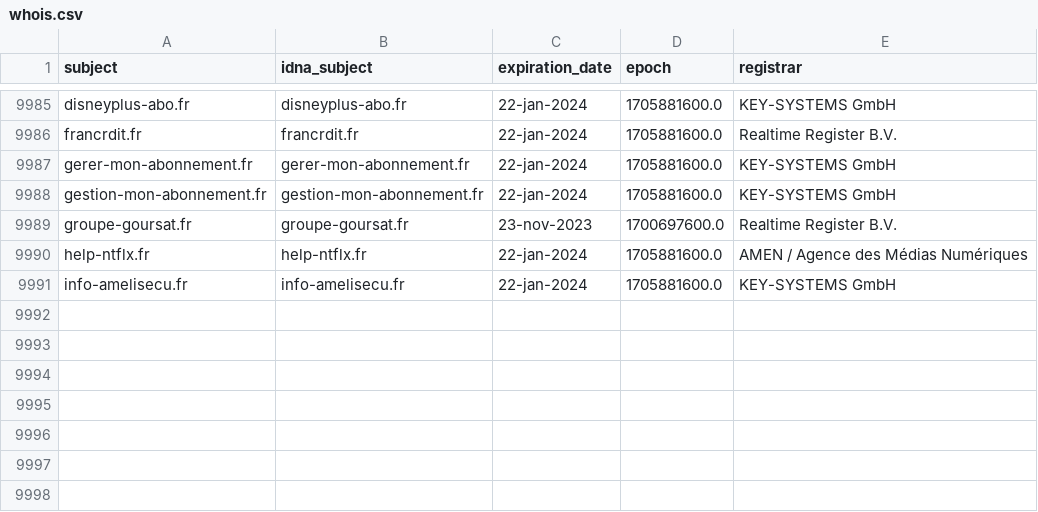
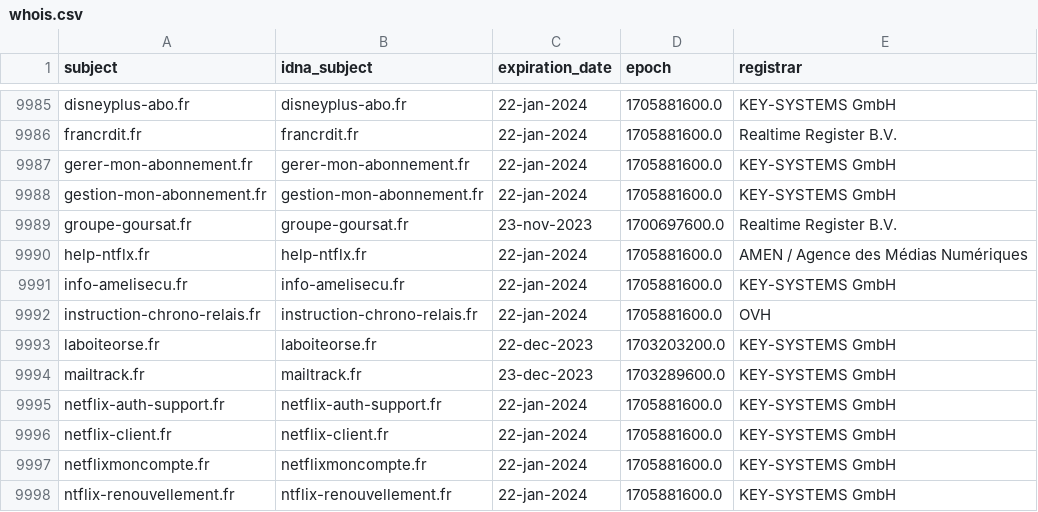
Before and after one commit to dead-hosts/Red-Flag-Domains_web_red.flag.domains, a CSV file: .pyfunceble/whois.csv, drawn as a sheet; only a part is shown, gaps mark what is left out; the diff names each change by its address in the sheet, - before the commit and + after, or states it on an @@ line.

```diff
--- a/.pyfunceble/whois.csv
+++ b/.pyfunceble/whois.csv
+row 9992: instruction-chrono-relais.fr | instruction-chrono-relais.fr | 22-jan-2024 | 1705881600.0 | OVH
+row 9993: laboiteorse.fr | laboiteorse.fr | 22-dec-2023 | 1703203200.0 | KEY-SYSTEMS GmbH
+row 9994: mailtrack.fr | mailtrack.fr | 23-dec-2023 | 1703289600.0 | KEY-SYSTEMS GmbH
+row 9995: netflix-auth-support.fr | netflix-auth-support.fr | 22-jan-2024 | 1705881600.0 | KEY-SYSTEMS GmbH
+row 9996: netflix-client.fr | netflix-client.fr | 22-jan-2024 | 1705881600.0 | KEY-SYSTEMS GmbH
+row 9997: netflixmoncompte.fr | netflixmoncompte.fr | 22-jan-2024 | 1705881600.0 | KEY-SYSTEMS GmbH
+row 9998: ntflix-renouvellement.fr | ntflix-renouvellement.fr | 22-jan-2024 | 1705881600.0 | KEY-SYSTEMS GmbH
```
Also changed, not shown: 12 other files.
